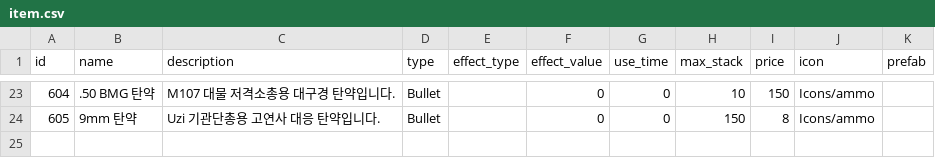
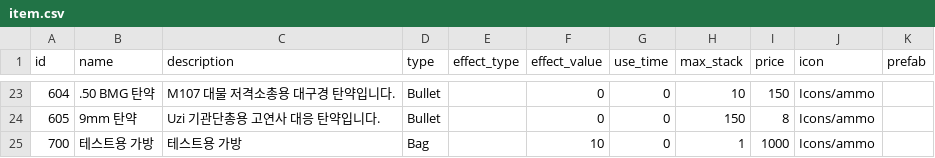
Before and after one commit to ksjgusdh123/PocoPoachers, a CSV file: PocoPoachers/DataTable/item.csv, drawn as a sheet; only a part is shown, gaps mark what is left out; the diff names each change by its address in the sheet, - before the commit and + after, or states it on an @@ line.

```diff
--- a/PocoPoachers/DataTable/item.csv
+++ b/PocoPoachers/DataTable/item.csv
+row 25: 700 | 테스트용 가방 | 테스트용 가방 | Bag |  | 10 | 0 | 1 | 1000 | Icons/ammo
```
Also changed, not shown: 15 other files.
